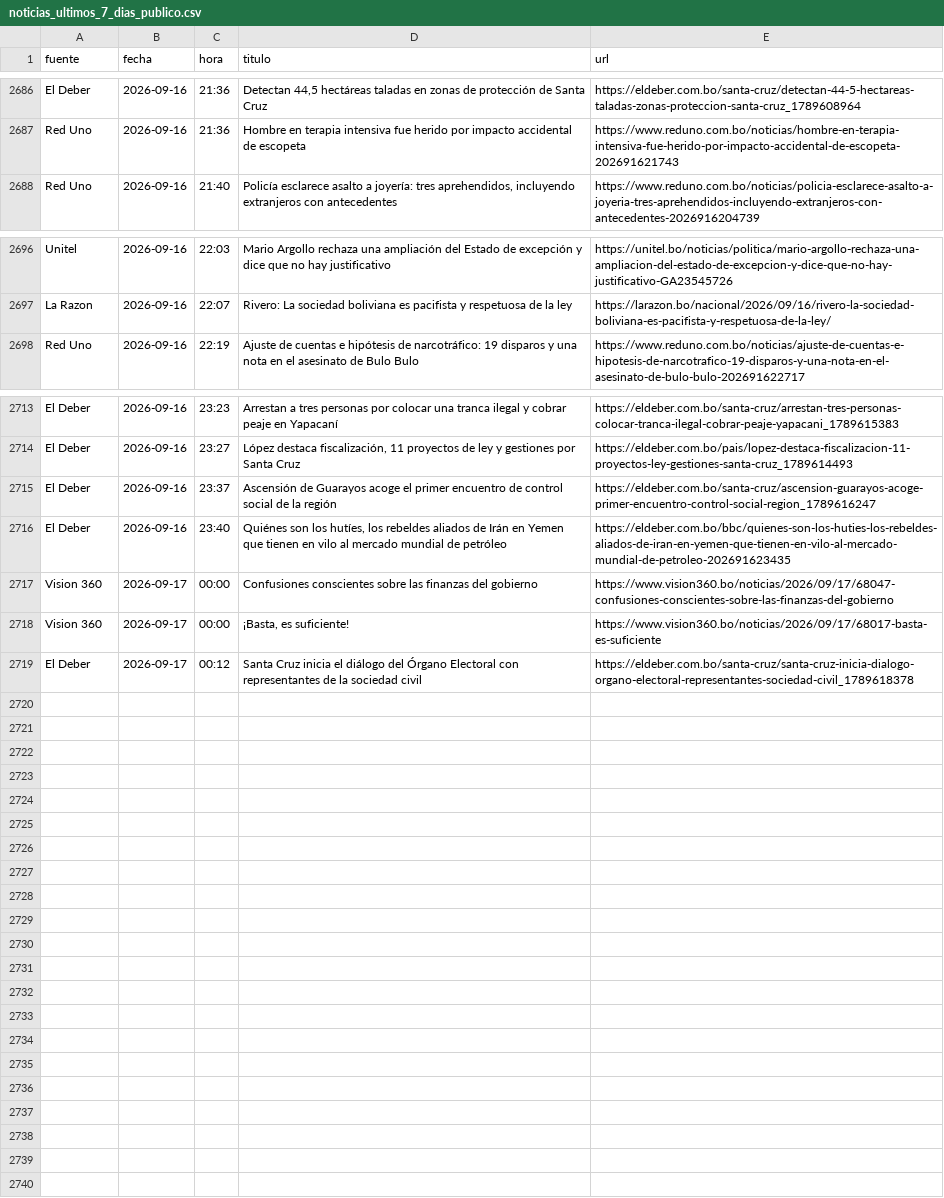
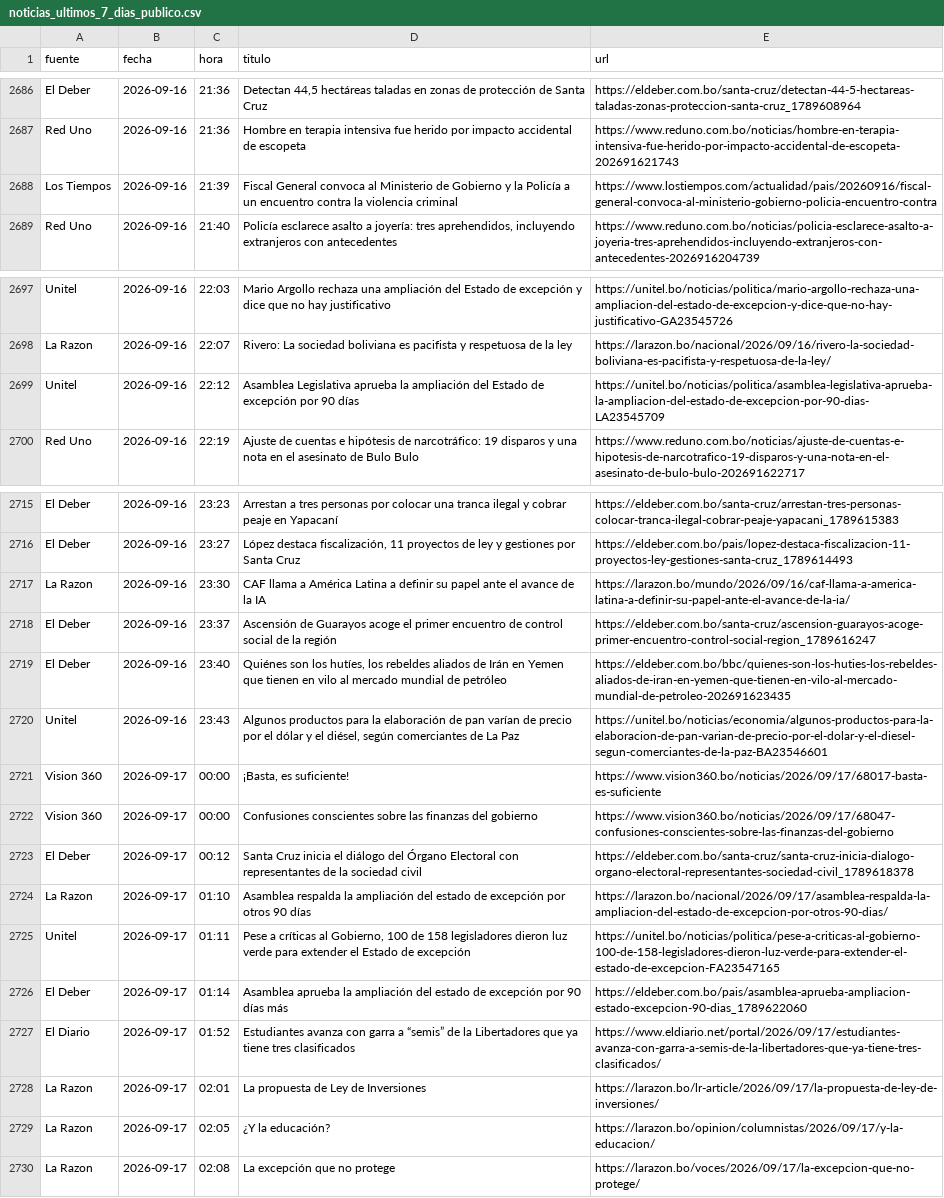
Before and after one commit to BohozX/Indices-de-Incertidumbre, a CSV file: noticias_ultimos_7_dias_publico.csv, drawn as a sheet; only a part is shown, gaps mark what is left out.

```diff
--- a/noticias_ultimos_7_dias_publico.csv
+++ b/noticias_ultimos_7_dias_publico.csv
@@ -2687,2 +2687,3 @@ El Deber,2026-09-16,21:36,"Detectan 44,5 hectáreas taladas en zonas de protecci
 Red Uno,2026-09-16,21:36,Hombre en terapia intensiva fue herido por impacto accidental de escopeta,https://www.reduno.com.bo/noticias/hombre-en-terapia-intensiva-fue-herido-por-impacto-accidental-de-escopeta-202691621743
+Los Tiempos,2026-09-16,21:39,Fiscal General convoca al Ministerio de Gobierno y la Policía a un encuentro contra la violencia criminal,https://www.lostiempos.com/actualidad/pais/20260916/fiscal-general-convoca-al-ministerio-gobierno-policia-encuentro-contra
 Red Uno,2026-09-16,21:40,"Policía esclarece asalto a joyería: tres aprehendidos, incluyendo extranjeros con antecedentes",https://www.reduno.com.bo/noticias/policia-esclarece-asalto-a-joyeria-tres-aprehendidos-incluyendo-extranjeros-con-antecedentes-2026916204739
@@ -2697,2 +2698,3 @@ Unitel,2026-09-16,22:03,Mario Argollo rechaza una ampliación del Estado de exce
 La Razon,2026-09-16,22:07,Rivero: La sociedad boliviana es pacifista y respetuosa de la ley,https://larazon.bo/nacional/2026/09/16/rivero-la-sociedad-boliviana-es-pacifista-y-respetuosa-de-la-ley/
+Unitel,2026-09-16,22:12,Asamblea Legislativa aprueba la ampliación del Estado de excepción por 90 días,https://unitel.bo/noticias/politica/asamblea-legislativa-aprueba-la-ampliacion-del-estado-de-excepcion-por-90-dias-LA23545709
 Red Uno,2026-09-16,22:19,Ajuste de cuentas e hipótesis de narcotráfico: 19 disparos y una nota en el asesinato de Bulo Bulo,https://www.reduno.com.bo/noticias/ajuste-de-cuentas-e-hipotesis-de-narcotrafico-19-disparos-y-una-nota-en-el-asesinato-de-bulo-bulo-202691622717
@@ -2714,6 +2716,15 @@ El Deber,2026-09-16,23:23,Arrestan a tres personas por colocar una tranca ilegal
 El Deber,2026-09-16,23:27,"López destaca fiscalización, 11 proyectos de ley y gestiones por Santa Cruz",https://eldeber.com.bo/pais/lopez-destaca-fiscalizacion-11-proyectos-ley-gestiones-santa-cruz_1789614493
+La Razon,2026-09-16,23:30,CAF llama a América Latina a definir su papel ante el avance de la IA,https://larazon.bo/mundo/2026/09/16/caf-llama-a-america-latina-a-definir-su-papel-ante-el-avance-de-la-ia/
 El Deber,2026-09-16,23:37,Ascensión de Guarayos acoge el primer encuentro de control social de la región,https://eldeber.com.bo/santa-cruz/ascension-guarayos-acoge-primer-encuentro-control-social-region_1789616247
 El Deber,2026-09-16,23:40,"Quiénes son los hutíes, los rebeldes aliados de Irán en Yemen que tienen en vilo al mercado mundial de petróleo",https://eldeber.com.bo/bbc/quienes-son-los-huties-los-rebeldes-aliados-de-iran-en-yemen-que-tienen-en-vilo-al-mercado-mundial-de-petroleo-202691623435
+Unitel,2026-09-16,23:43,"Algunos productos para la elaboración de pan varían de precio por el dólar y el diésel, según comerciantes de La Paz",https://unitel.bo/noticias/economia/algunos-productos-para-la-elaboracion-de-pan-varian-de-precio-por-el-dolar-y-el-diesel-segun-comerciantes-de-la-paz-BA23546601
+Vision 360,2026-09-17,00:00,"¡Basta, es suficiente!",https://www.vision360.bo/noticias/2026/09/17/68017-basta-es-suficiente
 Vision 360,2026-09-17,00:00,Confusiones conscientes sobre las finanzas del gobierno,https://www.vision360.bo/noticias/2026/09/17/68047-confusiones-conscientes-sobre-las-finanzas-del-gobierno
-Vision 360,2026-09-17,00:00,"¡Basta, es suficiente!",https://www.vision360.bo/noticias/2026/09/17/68017-basta-es-suficiente
 El Deber,2026-09-17,00:12,Santa Cruz inicia el diálogo del Órgano Electoral con representantes de la sociedad civil,https://eldeber.com.bo/santa-cruz/santa-cruz-inicia-dialogo-organo-electoral-representantes-sociedad-civil_1789618378
+La Razon,2026-09-17,01:10,Asamblea respalda la ampliación del estado de excepción por otros 90 días,https://larazon.bo/nacional/2026/09/17/asamblea-respalda-la-ampliacion-del-estado-de-excepcion-por-otros-90-dias/
+Unitel,2026-09-17,01:11,"Pese a críticas al Gobierno, 100 de 158 legisladores dieron luz verde para extender el Estado de excepción",https://unitel.bo/noticias/politica/pese-a-criticas-al-gobierno-100-de-158-legisladores-dieron-luz-verde-para-extender-el-estado-de-excepcion-FA23547165
+El Deber,2026-09-17,01:14,Asamblea aprueba la ampliación del estado de excepción por 90 días más,https://eldeber.com.bo/pais/asamblea-aprueba-ampliacion-estado-excepcion-90-dias_1789622060
+El Diario,2026-09-17,01:52,Estudiantes avanza con garra a “semis” de la Libertadores que ya tiene tres clasificados,https://www.eldiario.net/portal/2026/09/17/estudiantes-avanza-con-garra-a-semis-de-la-libertadores-que-ya-tiene-tres-clasificados/
+La Razon,2026-09-17,02:01,La propuesta de Ley de Inversiones,https://larazon.bo/lr-article/2026/09/17/la-propuesta-de-ley-de-inversiones/
+La Razon,2026-09-17,02:05,¿Y la educación?,https://larazon.bo/opinion/columnistas/2026/09/17/y-la-educacion/
+La Razon,2026-09-17,02:08,La excepción que no protege,https://larazon.bo/voces/2026/09/17/la-excepcion-que-no-protege/
```
Also changed, not shown: 1 other file.
